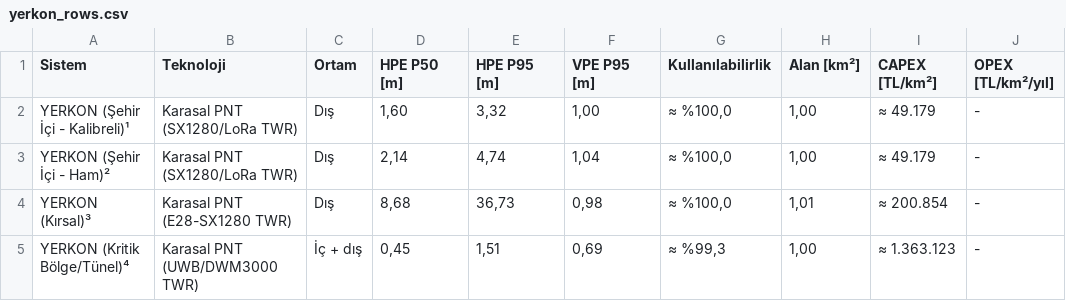
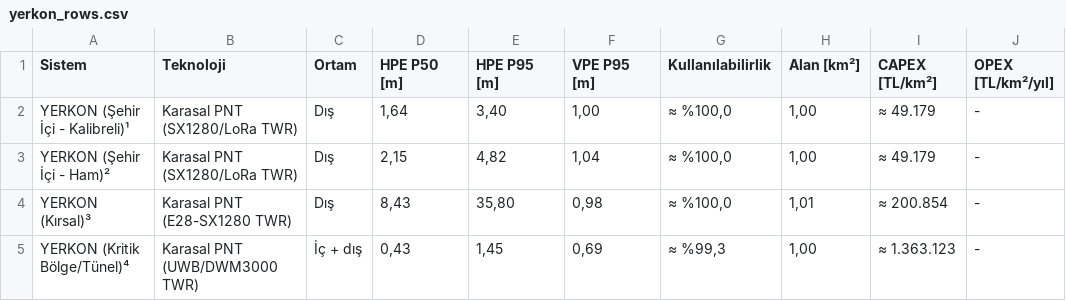
Before and after one commit to ysoktar/yerkon, a CSV file: docs/reference_output/yerkon_rows.csv, drawn as a sheet.

```diff
--- a/docs/reference_output/yerkon_rows.csv
+++ b/docs/reference_output/yerkon_rows.csv
@@ -1,5 +1,5 @@
 Sistem,Teknoloji,Ortam,HPE P50 [m],HPE P95 [m],VPE P95 [m],Kullanılabilirlik,Alan [km²],CAPEX [TL/km²],OPEX [TL/km²/yıl]
-YERKON (Şehir İçi - Kalibreli)¹,Karasal PNT (SX1280/LoRa TWR),Dış,"1,60","3,32","1,00","≈ %100,0","1,00",≈ 49.179,-
-YERKON (Şehir İçi - Ham)²,Karasal PNT (SX1280/LoRa TWR),Dış,"2,14","4,74","1,04","≈ %100,0","1,00",≈ 49.179,-
-YERKON (Kırsal)³,Karasal PNT (E28-SX1280 TWR),Dış,"8,68","36,73","0,98","≈ %100,0","1,01",≈ 200.854,-
-YERKON (Kritik Bölge/Tünel)⁴,Karasal PNT (UWB/DWM3000 TWR),İç + dış,"0,45","1,51","0,69","≈ %99,3","1,00",≈ 1.363.123,-
+YERKON (Şehir İçi - Kalibreli)¹,Karasal PNT (SX1280/LoRa TWR),Dış,"1,64","3,40","1,00","≈ %100,0","1,00",≈ 49.179,-
+YERKON (Şehir İçi - Ham)²,Karasal PNT (SX1280/LoRa TWR),Dış,"2,15","4,82","1,04","≈ %100,0","1,00",≈ 49.179,-
+YERKON (Kırsal)³,Karasal PNT (E28-SX1280 TWR),Dış,"8,43","35,80","0,98","≈ %100,0","1,01",≈ 200.854,-
+YERKON (Kritik Bölge/Tünel)⁴,Karasal PNT (UWB/DWM3000 TWR),İç + dış,"0,43","1,45","0,69","≈ %99,3","1,00",≈ 1.363.123,-
```
Also changed, not shown: 9 other files.
